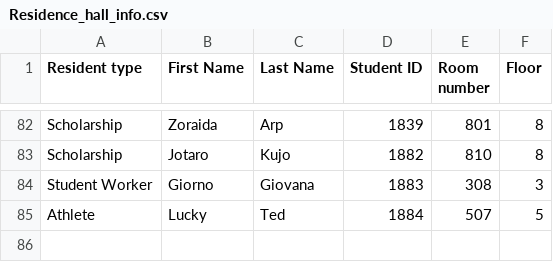
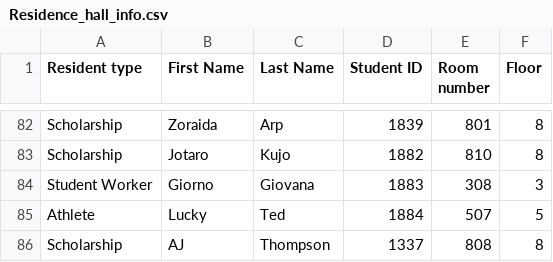
Before and after one commit to Uussername/Residence, a CSV file: Residence_hall_info.csv, drawn as a sheet; only a part is shown, gaps mark what is left out.

```diff
--- a/Residence_hall_info.csv
+++ b/Residence_hall_info.csv
@@ -85 +85,2 @@ Student Worker,Giorno,Giovana,1883,308,3
 Athlete,Lucky,Ted,1884,507,5
+Scholarship,AJ,Thompson,1337,808,8
```
Also changed, not shown: 1 other file.
